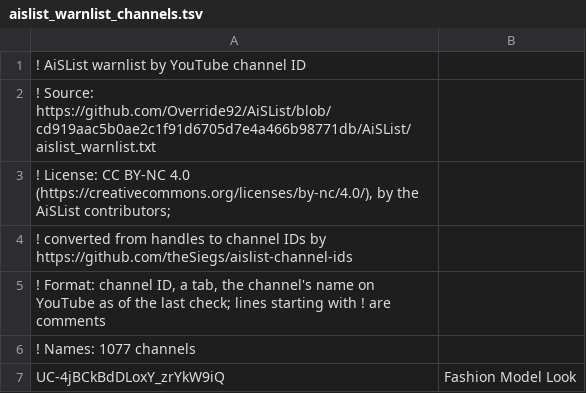
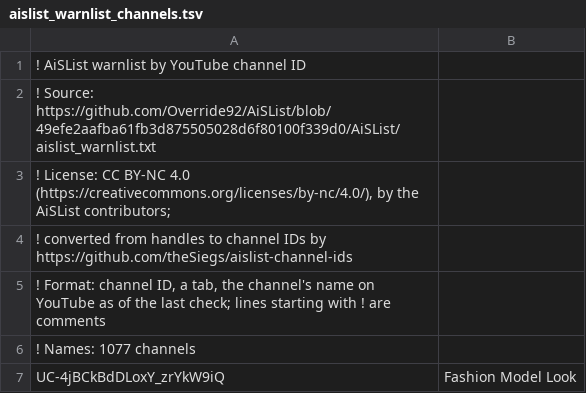
Before and after one commit to theSiegs/aislist-channel-ids, a TSV file: lists/aislist_warnlist_channels.tsv, drawn as a sheet; only a part is shown.

```diff
--- a/lists/aislist_warnlist_channels.tsv
+++ b/lists/aislist_warnlist_channels.tsv
@@ -1,3 +1,3 @@
 ! AiSList warnlist by YouTube channel ID
-! Source: https://github.com/Override92/AiSList/blob/cd919aac5b0ae2c1f91d6705d7e4a466b98771db/AiSList/aislist_warnlist.txt
+! Source: https://github.com/Override92/AiSList/blob/49efe2aafba61fb3d875505028d6f80100f339d0/AiSList/aislist_warnlist.txt
 ! License: CC BY-NC 4.0 (https://creativecommons.org/licenses/by-nc/4.0/), by the AiSList contributors;
```
Also changed, not shown: reports/handle_changes.tsv, 7 other files.
